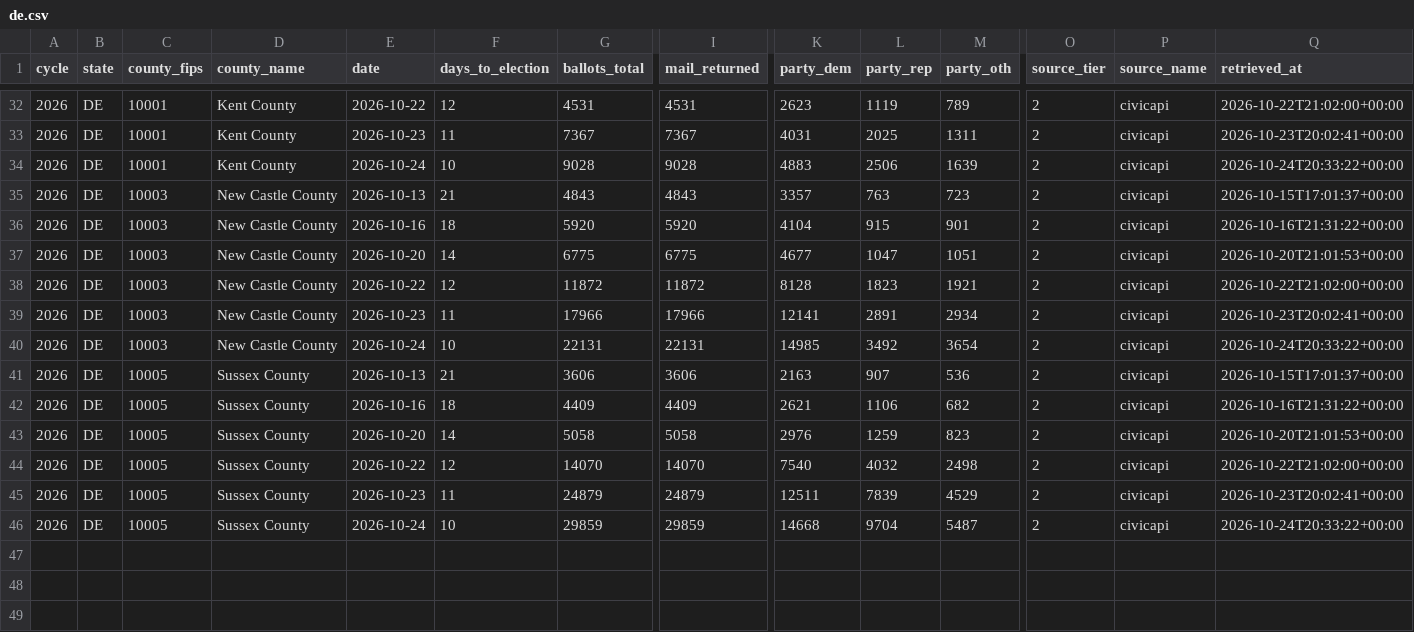
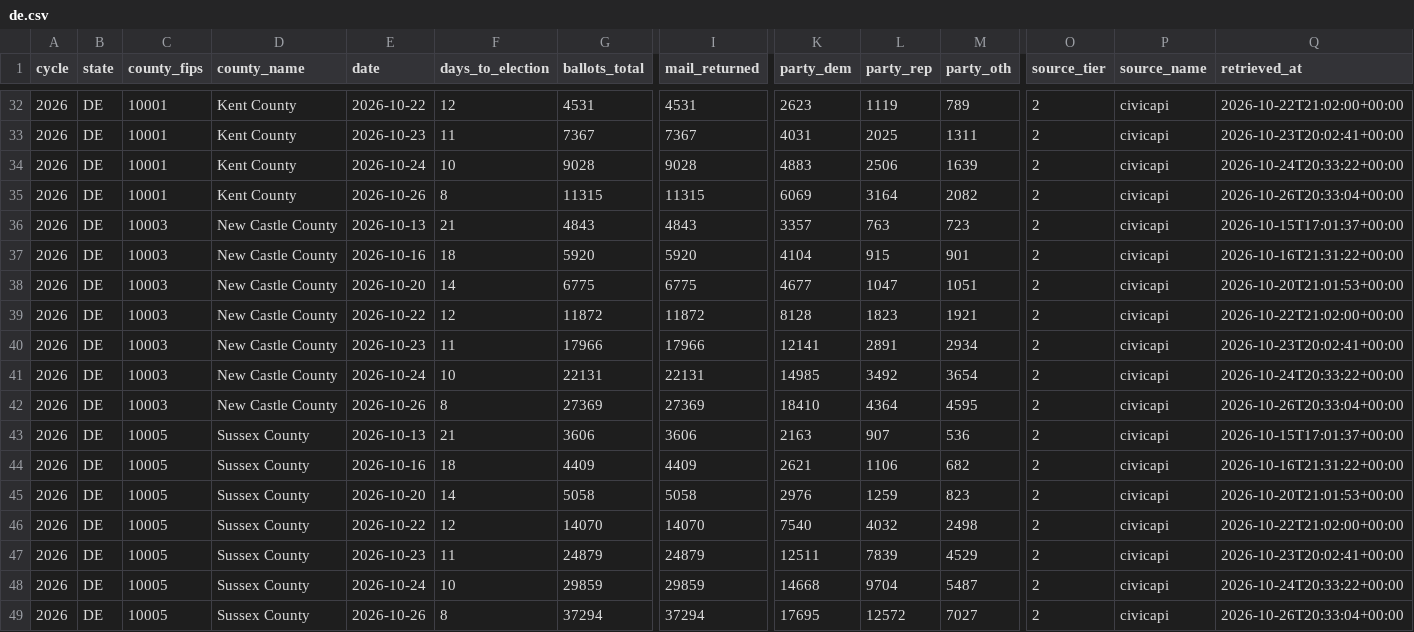
Before and after one commit to ElectIndex/26_early_vote, a CSV file: output/counties/de.csv, drawn as a sheet; only a part is shown, gaps mark what is left out; rows hold the shown columns only; the diff names each change by its address in the sheet, - before the commit and + after, or states it on an @@ line.

Commit message:
data: early vote 2026-10-26

```diff
--- a/output/counties/de.csv
+++ b/output/counties/de.csv
+row 35: 2026 | DE | 10001 | Kent County | 2026-10-26 | 8 | 11315 | 11315 | 6069 | 3164 | 2082 | 2 | civicapi | 2026-10-26T20:33:04+00:00
+row 42: 2026 | DE | 10003 | New Castle County | 2026-10-26 | 8 | 27369 | 27369 | 18410 | 4364 | 4595 | 2 | civicapi | 2026-10-26T20:33:04+00:00
+row 49: 2026 | DE | 10005 | Sussex County | 2026-10-26 | 8 | 37294 | 37294 | 17695 | 12572 | 7027 | 2 | civicapi | 2026-10-26T20:33:04+00:00
```
Also changed, not shown: output/counterfactual.csv, output/counties/mt.csv, 9 other files.
